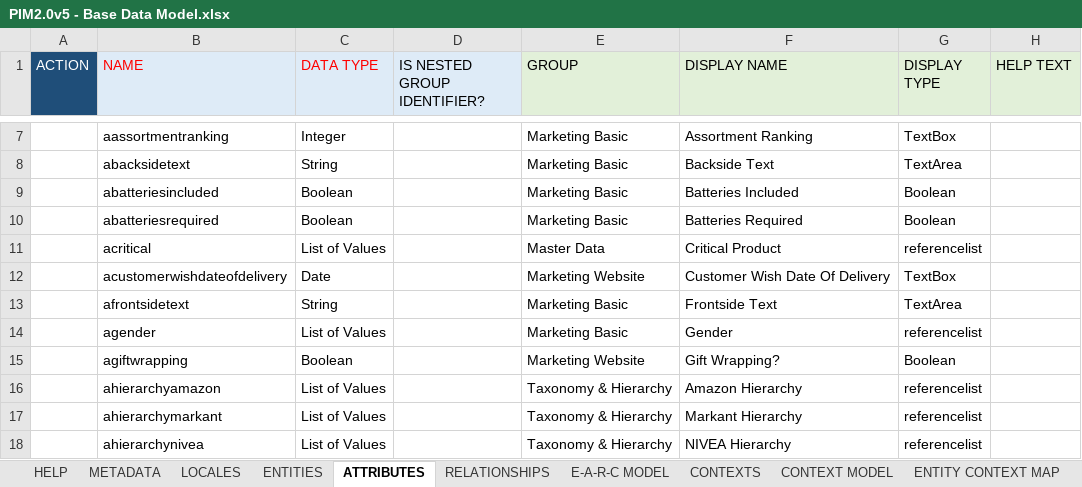
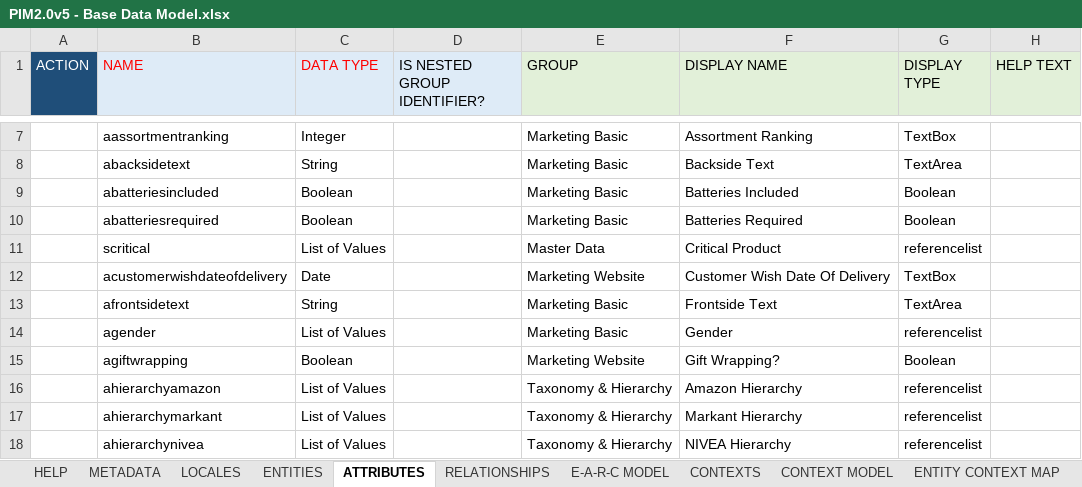
Before and after one commit to sumitbaddi-rs/Beiersdorf, an Excel workbook: seeddata-bsdf/99-exceldmd/PIM2.0v5 - Base Data Model.xlsx, sheet ATTRIBUTES, drawn as a sheet; only a part is shown, gaps mark what is left out; values as stored, in another font and other column widths than the file's, no borders; conditional formats not drawn; the diff names each change by its address in the sheet, - before the commit and + after, or states it on an @@ line.

```diff
--- a/seeddata-bsdf/99-exceldmd/PIM2.0v5 - Base Data Model.xlsx (sheet ATTRIBUTES)
+++ b/seeddata-bsdf/99-exceldmd/PIM2.0v5 - Base Data Model.xlsx (sheet ATTRIBUTES)
-B11 (NAME): acritical
+B11 (NAME): scritical
```
Also changed, not shown: sheet E-A-R-C MODEL.
